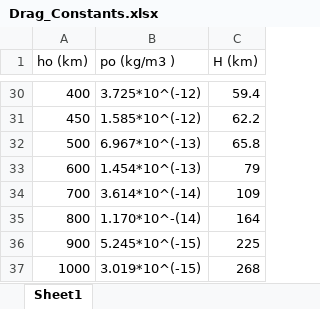
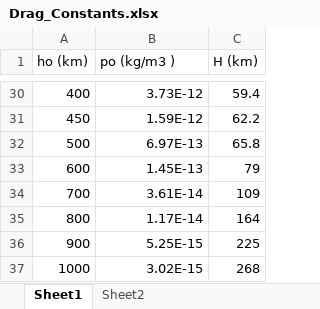
Before and after one commit to Prachannagven/Orbit-Propagator, an Excel workbook: Drag_Constants.xlsx, sheet Sheet1, drawn as a sheet; only a part is shown, gaps mark what is left out; values as stored, in another font and other column widths than the file's, no borders; the diff covers the shown part only; the diff names each change by its address in the sheet, - before the commit and + after, or states it on an @@ line.

```diff
--- a/Drag_Constants.xlsx (sheet Sheet1)
+++ b/Drag_Constants.xlsx (sheet Sheet1)
+sheet tab: Sheet2
-B30 (po (kg/m3 )): 3.725*10^(-12)
+B30 (po (kg/m3 )): 3.73E-12
-B31 (po (kg/m3 )): 1.585*10^(-12)
+B31 (po (kg/m3 )): 1.59E-12
-B32 (po (kg/m3 )): 6.967*10^(-13)
+B32 (po (kg/m3 )): 6.97E-13
-B33 (po (kg/m3 )): 1.454*10^(-13)
+B33 (po (kg/m3 )): 1.45E-13
-B34 (po (kg/m3 )): 3.614*10^(-14)
+B34 (po (kg/m3 )): 3.61E-14
-B35 (po (kg/m3 )): 1.170*10^-(14)
+B35 (po (kg/m3 )): 1.17E-14
-B36 (po (kg/m3 )): 5.245*10^(-15)
+B36 (po (kg/m3 )): 5.25E-15
-B37 (po (kg/m3 )): 3.019*10^(-15)
+B37 (po (kg/m3 )): 3.02E-15
```
Also changed, not shown: 27 edited cells elsewhere in this sheet, 1 other file.
